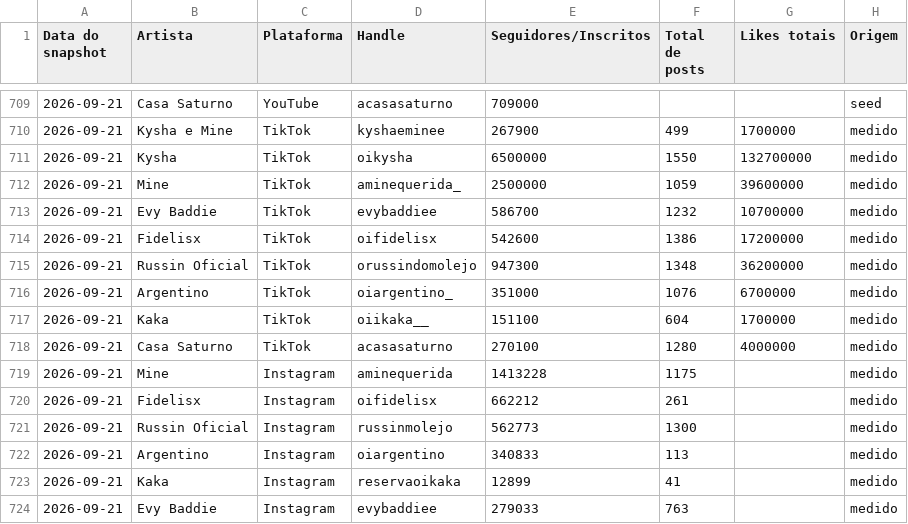
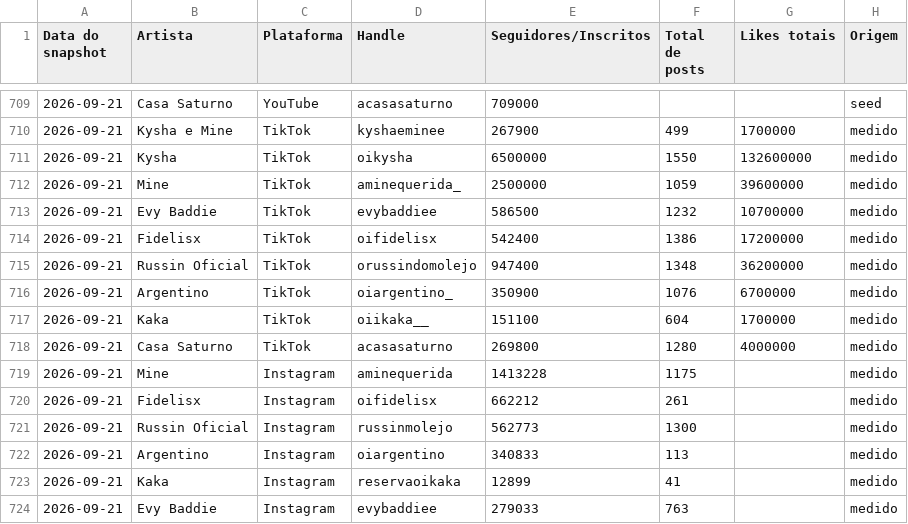
Before and after one commit to casa-saturno/monitor, a CSV file: pipeline/base/contadores.csv, drawn as a sheet; only a part is shown, gaps mark what is left out.

```diff
--- a/pipeline/base/contadores.csv
+++ b/pipeline/base/contadores.csv
@@ -710,10 +710,10 @@ Data do snapshot,Artista,Plataforma,Handle,Seguidores/Inscritos,Total de posts,L
 2026-09-21,Kysha e Mine,TikTok,kyshaeminee,267900,499,1700000,medido
-2026-09-21,Kysha,TikTok,oikysha,6500000,1550,132700000,medido
+2026-09-21,Kysha,TikTok,oikysha,6500000,1550,132600000,medido
 2026-09-21,Mine,TikTok,aminequerida_,2500000,1059,39600000,medido
-2026-09-21,Evy Baddie,TikTok,evybaddiee,586700,1232,10700000,medido
-2026-09-21,Fidelisx,TikTok,oifidelisx,542600,1386,17200000,medido
-2026-09-21,Russin Oficial,TikTok,orussindomolejo,947300,1348,36200000,medido
-2026-09-21,Argentino,TikTok,oiargentino_,351000,1076,6700000,medido
+2026-09-21,Evy Baddie,TikTok,evybaddiee,586500,1232,10700000,medido
+2026-09-21,Fidelisx,TikTok,oifidelisx,542400,1386,17200000,medido
+2026-09-21,Russin Oficial,TikTok,orussindomolejo,947400,1348,36200000,medido
+2026-09-21,Argentino,TikTok,oiargentino_,350900,1076,6700000,medido
 2026-09-21,Kaka,TikTok,oiikaka__,151100,604,1700000,medido
-2026-09-21,Casa Saturno,TikTok,acasasaturno,270100,1280,4000000,medido
+2026-09-21,Casa Saturno,TikTok,acasasaturno,269800,1280,4000000,medido
 2026-09-21,Mine,Instagram,aminequerida,1413228,1175,,medido
```
Also changed, not shown: pipeline/base/posts.csv, 2 other files.
